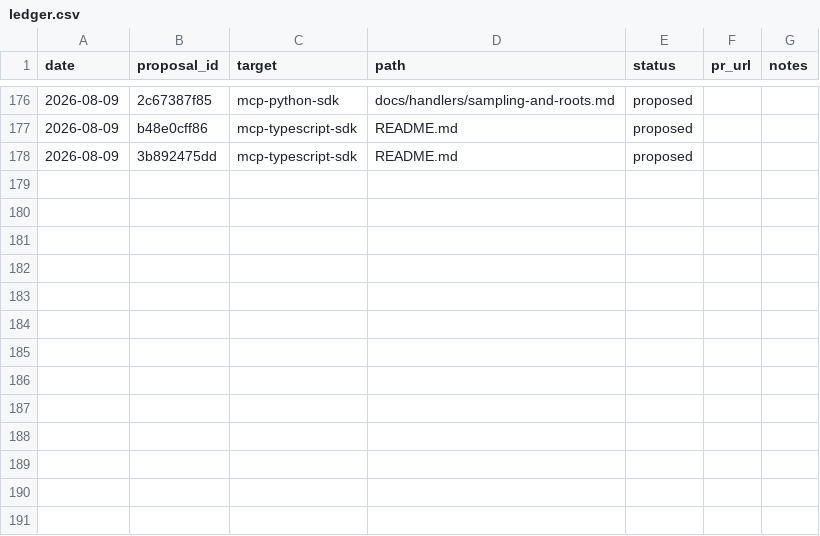
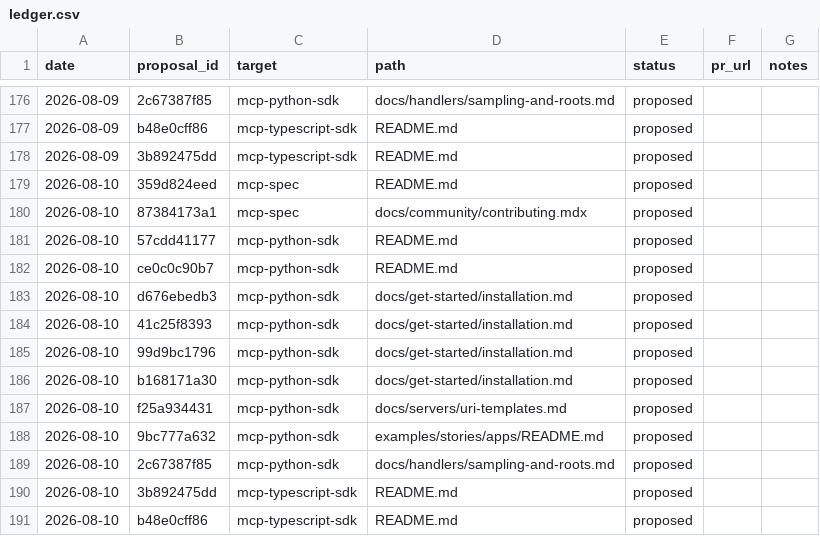
Before and after one commit to grzetich/doc-qual-eval, a CSV file: reports/ledger.csv, drawn as a sheet; only a part is shown, gaps mark what is left out; the diff names each change by its address in the sheet, - before the commit and + after, or states it on an @@ line.

```diff
--- a/reports/ledger.csv
+++ b/reports/ledger.csv
+row 179: 2026-08-10 | 359d824eed | mcp-spec | README.md | proposed
+row 180: 2026-08-10 | 87384173a1 | mcp-spec | docs/community/contributing.mdx | proposed
+row 181: 2026-08-10 | 57cdd41177 | mcp-python-sdk | README.md | proposed
+row 182: 2026-08-10 | ce0c0c90b7 | mcp-python-sdk | README.md | proposed
+row 183: 2026-08-10 | d676ebedb3 | mcp-python-sdk | docs/get-started/installation.md | proposed
+row 184: 2026-08-10 | 41c25f8393 | mcp-python-sdk | docs/get-started/installation.md | proposed
+row 185: 2026-08-10 | 99d9bc1796 | mcp-python-sdk | docs/get-started/installation.md | proposed
+row 186: 2026-08-10 | b168171a30 | mcp-python-sdk | docs/get-started/installation.md | proposed
+row 187: 2026-08-10 | f25a934431 | mcp-python-sdk | docs/servers/uri-templates.md | proposed
+row 188: 2026-08-10 | 9bc777a632 | mcp-python-sdk | examples/stories/apps/README.md | proposed
+row 189: 2026-08-10 | 2c67387f85 | mcp-python-sdk | docs/handlers/sampling-and-roots.md | proposed
+row 190: 2026-08-10 | 3b892475dd | mcp-typescript-sdk | README.md | proposed
+row 191: 2026-08-10 | b48e0cff86 | mcp-typescript-sdk | README.md | proposed
```
Also changed, not shown: 15 other files.
